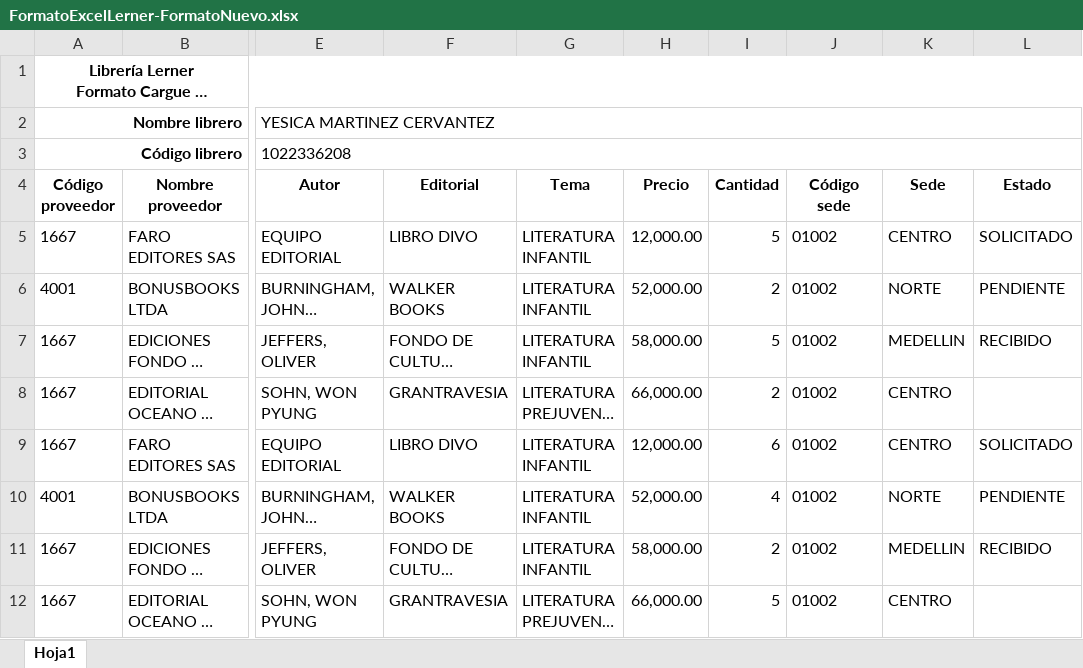
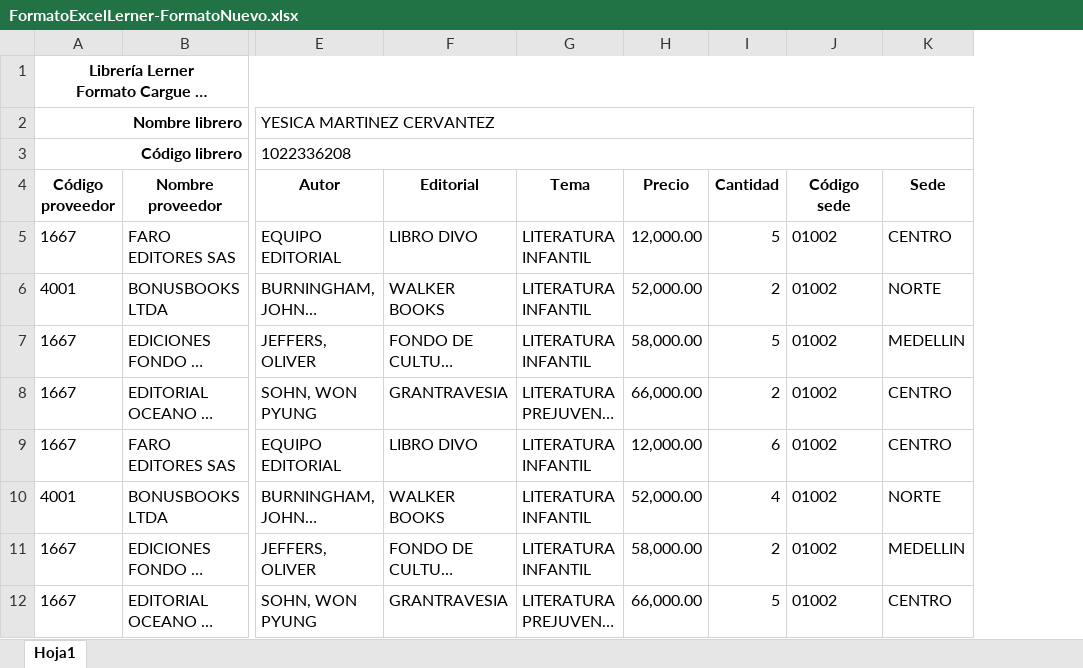
Before and after one commit to nicolasdcubillos/RQ-Lerner, an Excel workbook: ExcelFormat/FormatoExcelLerner-FormatoNuevo.xlsx, sheet Hoja1, drawn as a sheet; only a part is shown, gaps mark what is left out; long unchanged cells end in …; values as stored, in another font and other column widths than the file's, no borders; the diff names each change by its address in the sheet, - before the commit and + after, or states it on an @@ line.

```diff
--- a/ExcelFormat/FormatoExcelLerner-FormatoNuevo.xlsx (sheet Hoja1)
+++ b/ExcelFormat/FormatoExcelLerner-FormatoNuevo.xlsx (sheet Hoja1)
-column L (Estado), rows 5-11: SOLICITADO | PENDIENTE | RECIBIDO |  | SOLICITADO | PENDIENTE | RECIBIDO
```
Also changed, not shown: 11 other files.
